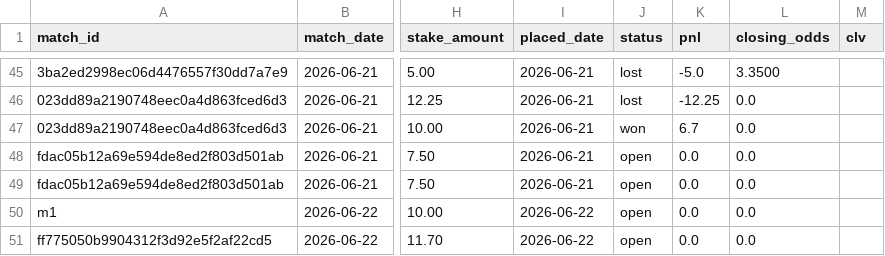
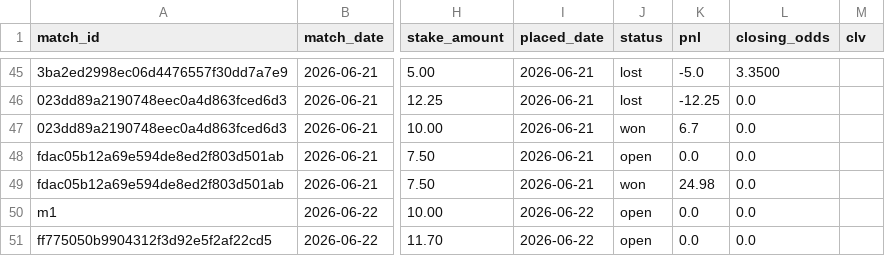
Before and after one commit to Philip3006/sportsbrain, a CSV file: results/ledger_philip.csv, drawn as a sheet; only a part is shown, gaps mark what is left out; the diff names each change by its address in the sheet, - before the commit and + after, or states it on an @@ line.

```diff
--- a/results/ledger_philip.csv
+++ b/results/ledger_philip.csv
-J49 (status): open
+J49 (status): won
-K49 (pnl): 0.0
+K49 (pnl): 24.98
```
Also changed, not shown: 4 other files.
